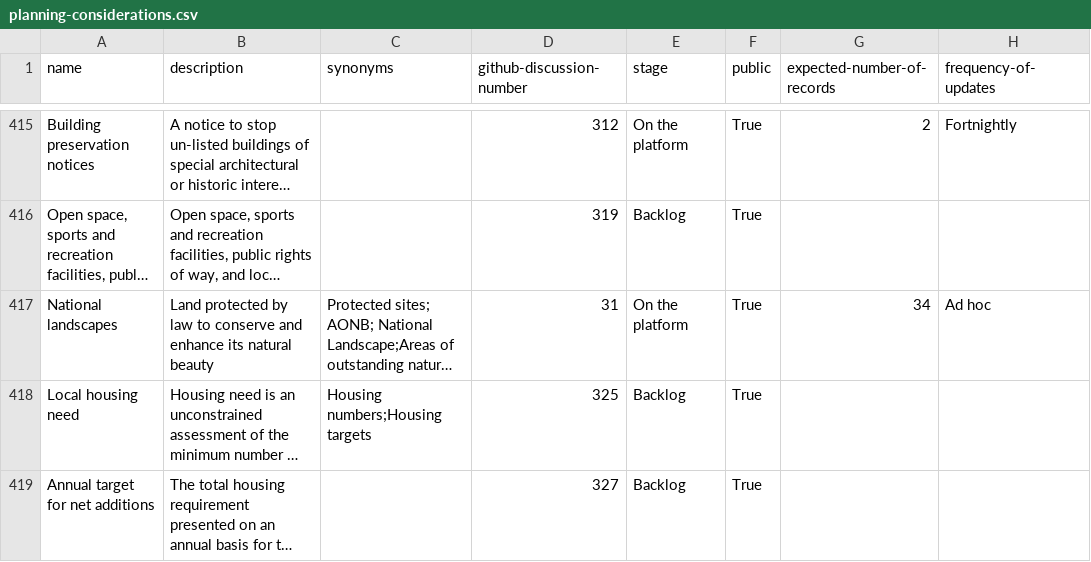
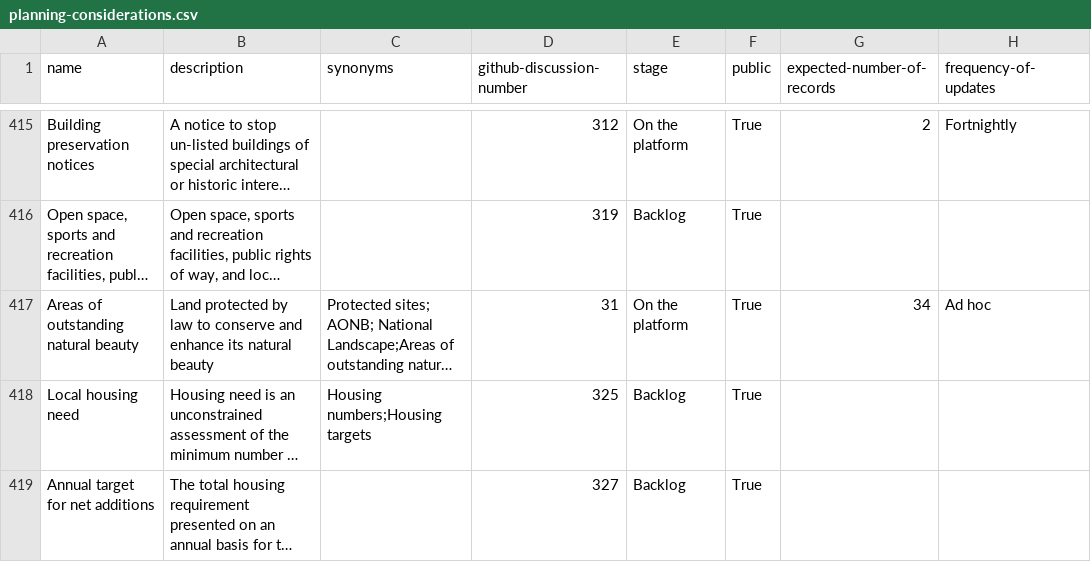
Before and after one commit to digital-land/planning-data-design, a CSV file: data/planning-considerations.csv, drawn as a sheet; only a part is shown, gaps mark what is left out; long unchanged cells end in …; the diff names each change by its address in the sheet, - before the commit and + after, or states it on an @@ line.

```diff
--- a/data/planning-considerations.csv
+++ b/data/planning-considerations.csv
-A417 (name): National landscapes
+A417 (name): Areas of outstanding natural beauty
```
